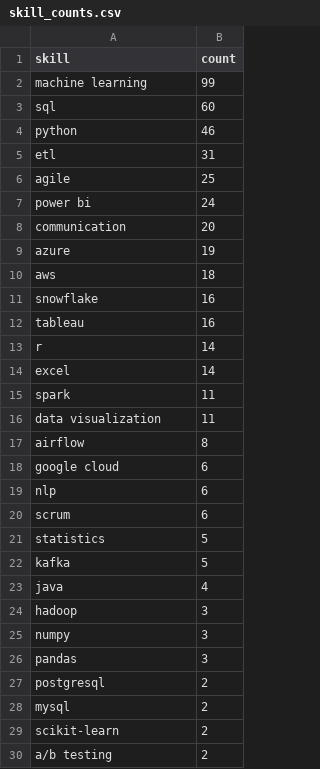
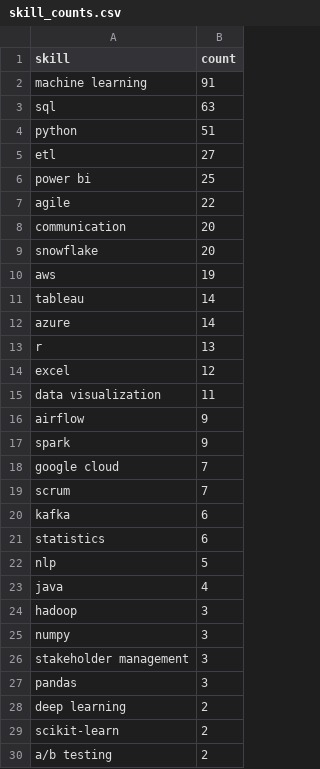
Before and after one commit to Maneeshraja19/job-market-intelligence, a CSV file: data/processed/skill_counts.csv, drawn as a sheet; only a part is shown; the diff covers the shown part only.

```diff
--- a/data/processed/skill_counts.csv
+++ b/data/processed/skill_counts.csv
@@ -1,23 +1,23 @@
 skill,count
-machine learning,99
-sql,60
-python,46
-etl,31
-agile,25
-power bi,24
+machine learning,91
+sql,63
+python,51
+etl,27
+power bi,25
+agile,22
 communication,20
-azure,19
-aws,18
-snowflake,16
-tableau,16
-r,14
-excel,14
-spark,11
+snowflake,20
+aws,19
+tableau,14
+azure,14
+r,13
+excel,12
 data visualization,11
-airflow,8
-google cloud,6
-nlp,6
-scrum,6
-statistics,5
-kafka,5
+airflow,9
+spark,9
+google cloud,7
+scrum,7
+kafka,6
+statistics,6
+nlp,5
 java,4
@@ -25,5 +25,5 @@ hadoop,3
 numpy,3
+stakeholder management,3
 pandas,3
-postgresql,2
-mysql,2
+deep learning,2
 scikit-learn,2
```
Also changed, not shown: 1 added row, 1 removed row and 3 edited cells elsewhere in this file, data/processed/job_postings_with_skills.csv.
